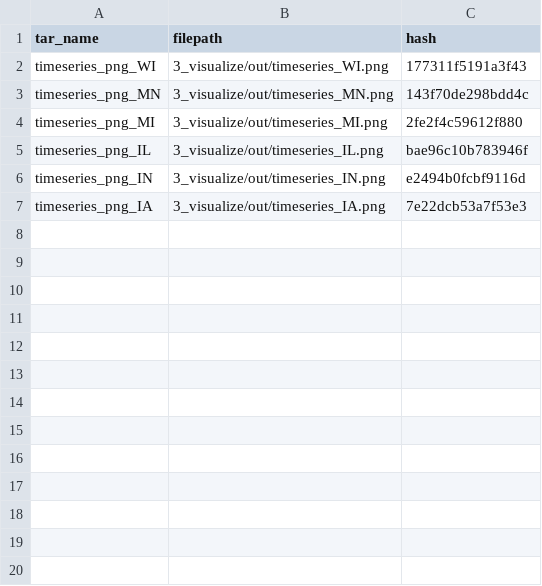
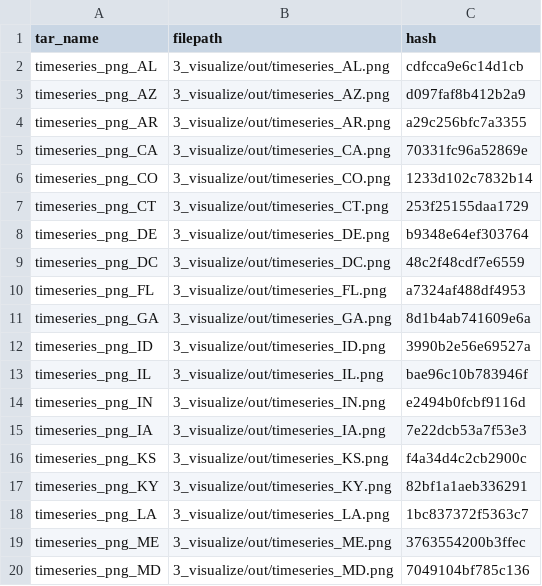
Before and after one commit to jds485/ds-pipelines-targets-3, a CSV file: 3_visualize/log/summary_state_timeseries.csv, drawn as a sheet; only a part is shown; the diff covers the shown part only.

Commit message:
Added all states and some territories to code

```diff
--- a/3_visualize/log/summary_state_timeseries.csv
+++ b/3_visualize/log/summary_state_timeseries.csv
@@ -1,5 +1,13 @@
 tar_name,filepath,hash
-timeseries_png_WI,3_visualize/out/timeseries_WI.png,177311f5191a3f43
-timeseries_png_MN,3_visualize/out/timeseries_MN.png,143f70de298bdd4c
-timeseries_png_MI,3_visualize/out/timeseries_MI.png,2fe2f4c59612f880
+timeseries_png_AL,3_visualize/out/timeseries_AL.png,cdfcca9e6c14d1cb
+timeseries_png_AZ,3_visualize/out/timeseries_AZ.png,d097faf8b412b2a9
+timeseries_png_AR,3_visualize/out/timeseries_AR.png,a29c256bfc7a3355
+timeseries_png_CA,3_visualize/out/timeseries_CA.png,70331fc96a52869e
+timeseries_png_CO,3_visualize/out/timeseries_CO.png,1233d102c7832b14
+timeseries_png_CT,3_visualize/out/timeseries_CT.png,253f25155daa1729
+timeseries_png_DE,3_visualize/out/timeseries_DE.png,b9348e64ef303764
+timeseries_png_DC,3_visualize/out/timeseries_DC.png,48c2f48cdf7e6559
+timeseries_png_FL,3_visualize/out/timeseries_FL.png,a7324af488df4953
+timeseries_png_GA,3_visualize/out/timeseries_GA.png,8d1b4ab741609e6a
+timeseries_png_ID,3_visualize/out/timeseries_ID.png,3990b2e56e69527a
 timeseries_png_IL,3_visualize/out/timeseries_IL.png,bae96c10b783946f
@@ -7 +15,6 @@ timeseries_png_IN,3_visualize/out/timeseries_IN.png,e2494b0fcbf9116d
 timeseries_png_IA,3_visualize/out/timeseries_IA.png,7e22dcb53a7f53e3
+timeseries_png_KS,3_visualize/out/timeseries_KS.png,f4a34d4c2cb2900c
+timeseries_png_KY,3_visualize/out/timeseries_KY.png,82bf1a1aeb336291
+timeseries_png_LA,3_visualize/out/timeseries_LA.png,1bc837372f5363c7
+timeseries_png_ME,3_visualize/out/timeseries_ME.png,3763554200b3ffec
+timeseries_png_MD,3_visualize/out/timeseries_MD.png,7049104bf785c136
```
Also changed, not shown: 31 added rows elsewhere in this file, 1 other file.
